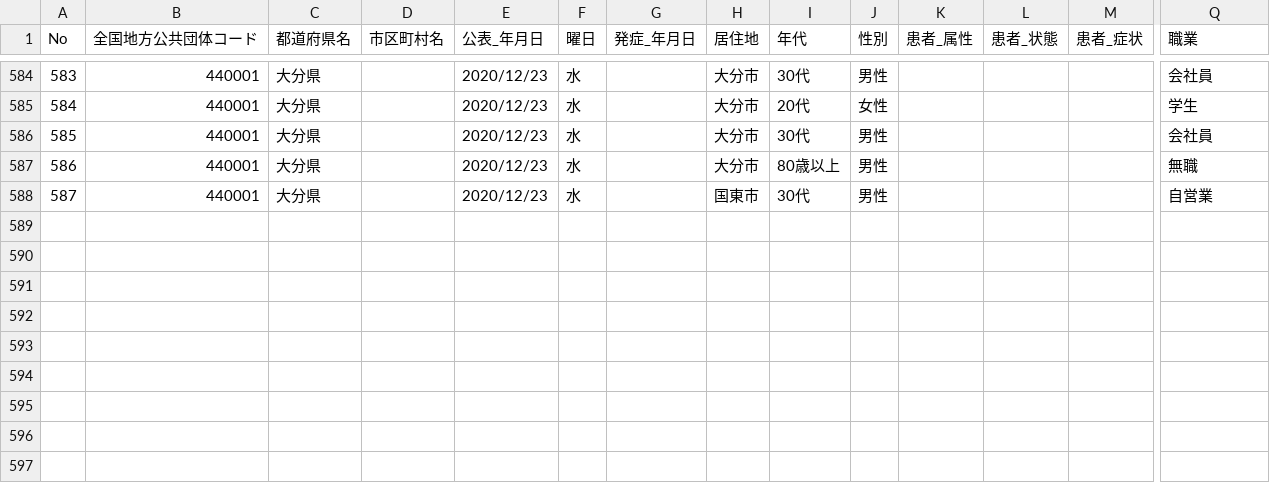
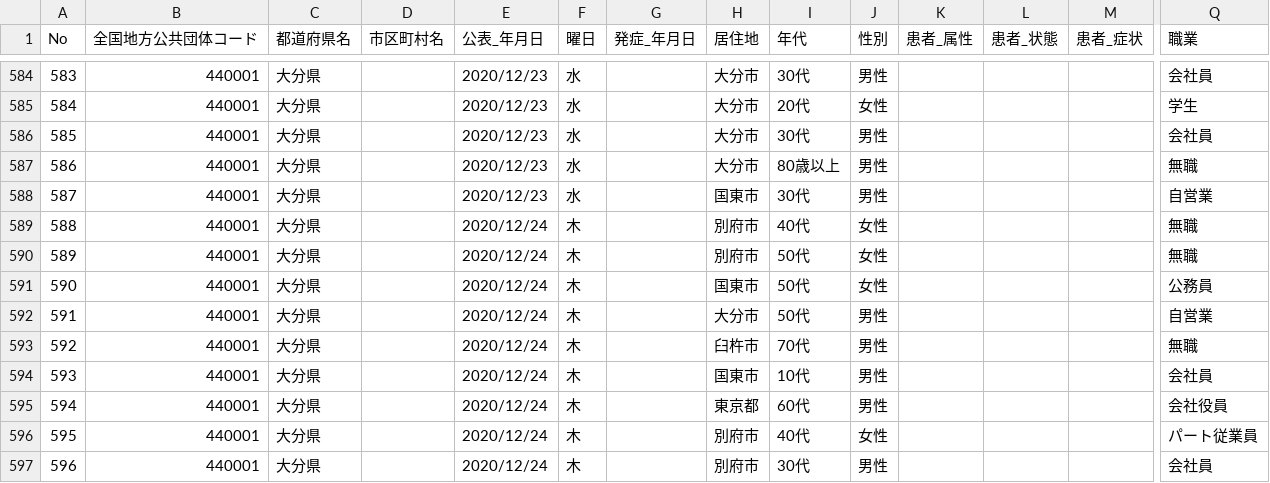
Before and after one commit to covid19-oita/data, a CSV file: csv/440001oitacovid19patients.csv, drawn as a sheet; only a part is shown, gaps mark what is left out; rows hold the shown columns only; the diff names each change by its address in the sheet, - before the commit and + after, or states it on an @@ line.

```diff
--- a/csv/440001oitacovid19patients.csv
+++ b/csv/440001oitacovid19patients.csv
+row 589: 588 | 440001 | 大分県 |  | 2020/12/24 | 木 |  | 別府市 | 40代 | 女性 |  |  |  | 無職
+row 590: 589 | 440001 | 大分県 |  | 2020/12/24 | 木 |  | 別府市 | 50代 | 女性 |  |  |  | 無職
+row 591: 590 | 440001 | 大分県 |  | 2020/12/24 | 木 |  | 国東市 | 50代 | 女性 |  |  |  | 公務員
+row 592: 591 | 440001 | 大分県 |  | 2020/12/24 | 木 |  | 大分市 | 50代 | 男性 |  |  |  | 自営業
+row 593: 592 | 440001 | 大分県 |  | 2020/12/24 | 木 |  | 臼杵市 | 70代 | 男性 |  |  |  | 無職
+row 594: 593 | 440001 | 大分県 |  | 2020/12/24 | 木 |  | 国東市 | 10代 | 男性 |  |  |  | 会社員
+row 595: 594 | 440001 | 大分県 |  | 2020/12/24 | 木 |  | 東京都 | 60代 | 男性 |  |  |  | 会社役員
+row 596: 595 | 440001 | 大分県 |  | 2020/12/24 | 木 |  | 別府市 | 40代 | 女性 |  |  |  | パート従業員
+row 597: 596 | 440001 | 大分県 |  | 2020/12/24 | 木 |  | 別府市 | 30代 | 男性 |  |  |  | 会社員
```
Also changed, not shown: csv/440001oitacovid19datasummary.csv, 2 other files.
